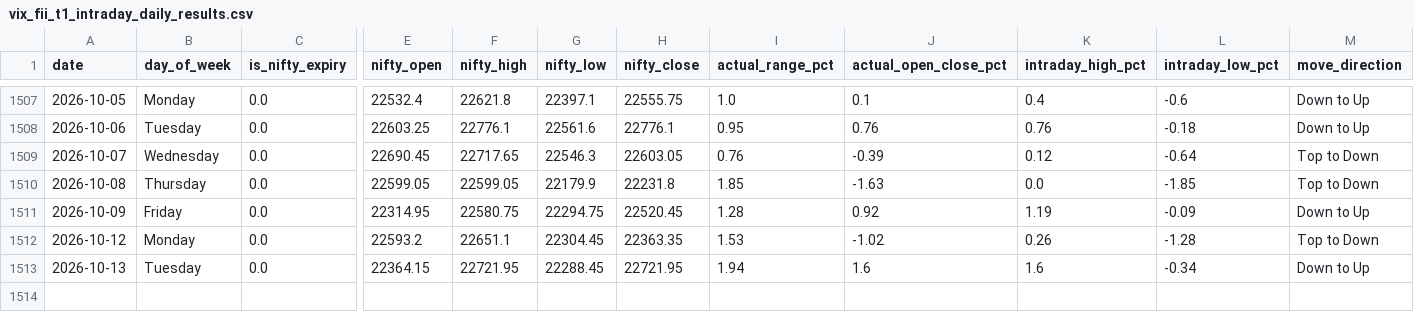
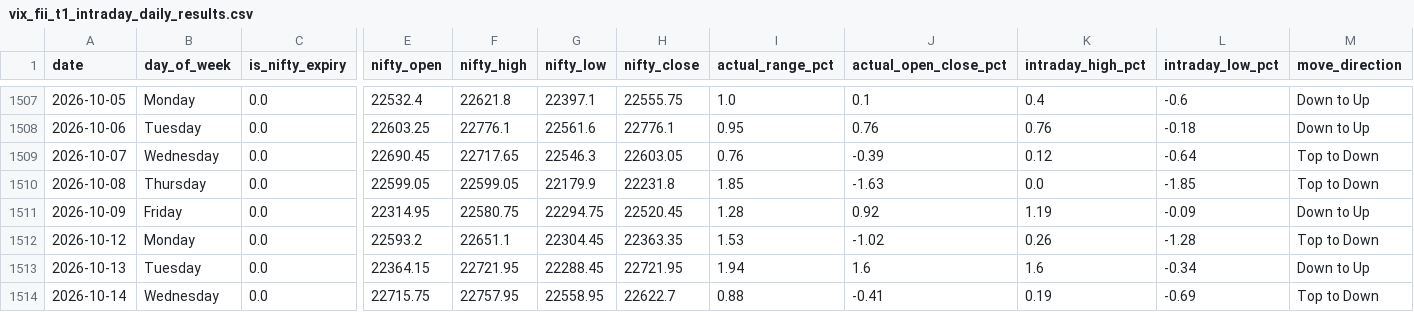
Before and after one commit to manish70158/vix-backtest-analysis, a CSV file: vix_fii_t1_intraday_daily_results.csv, drawn as a sheet; only a part is shown, gaps mark what is left out; rows hold the shown columns only; the diff names each change by its address in the sheet, - before the commit and + after, or states it on an @@ line.

```diff
--- a/vix_fii_t1_intraday_daily_results.csv
+++ b/vix_fii_t1_intraday_daily_results.csv
+row 1514: 2026-10-14 | Wednesday | 0.0 | 22715.75 | 22757.95 | 22558.95 | 22622.7 | 0.88 | -0.41 | 0.19 | -0.69 | Top to Down
```
Also changed, not shown: sensex-analysis/bse_fii_t1_daily.csv, sensex-analysis/sensex_bse_participant_wise_daily.csv, 1 other file.
